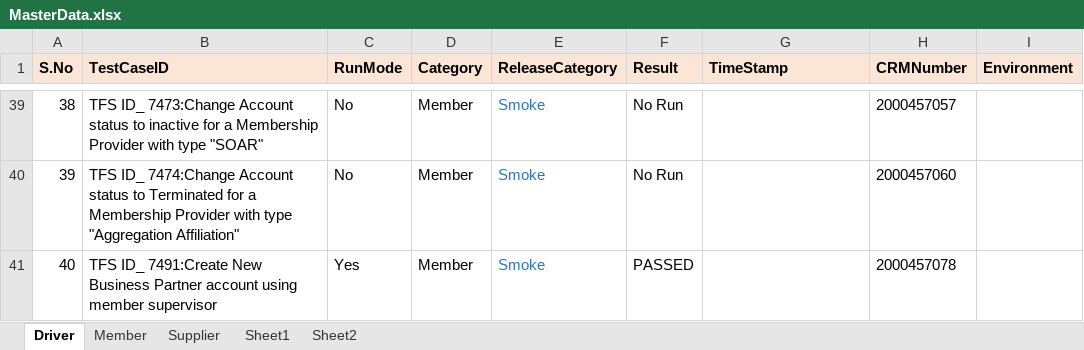
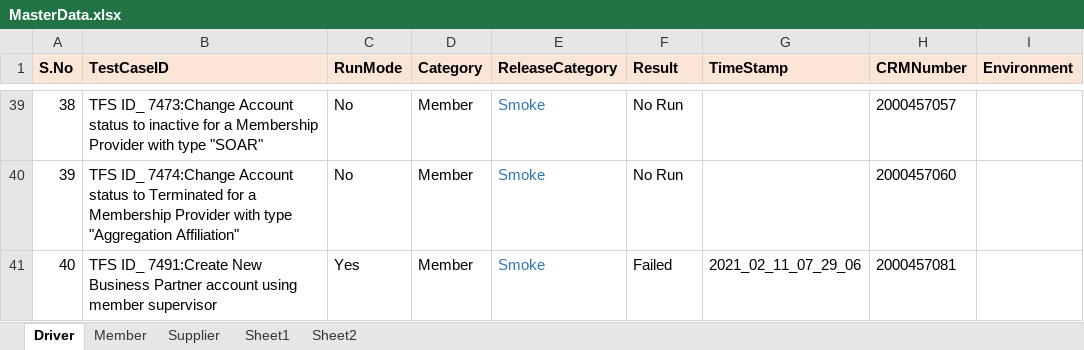
Before and after one commit to GomathiPriya20/Dynamics-CRM-Stage, an Excel workbook: TestNG/data/MasterData.xlsx, sheet Driver, drawn as a sheet; only a part is shown, gaps mark what is left out; values as stored, in another font and other column widths than the file's, no borders; the diff names each change by its address in the sheet, - before the commit and + after, or states it on an @@ line.

```diff
--- a/TestNG/data/MasterData.xlsx (sheet Driver)
+++ b/TestNG/data/MasterData.xlsx (sheet Driver)
-F41 (Result): PASSED
+F41 (Result): Failed
-G41 (TimeStamp): (empty)
+G41 (TimeStamp): 2021_02_11_07_29_06
-H41 (CRMNumber): 2000457078
+H41 (CRMNumber): 2000457081
```
Also changed, not shown: 10 other files.
